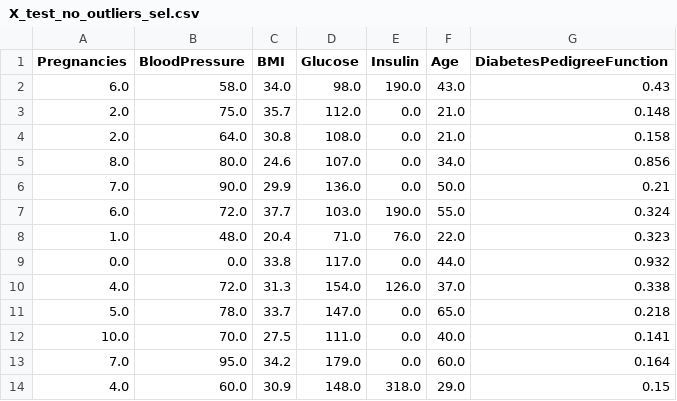
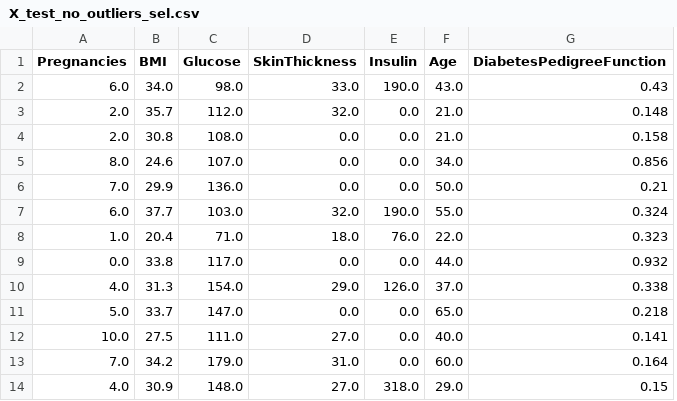
Before and after one commit to 4GeeksAcademy/Boosting-Algorithms-lieliarodas, a CSV file: data/processed/X_test_no_outliers_sel.csv, drawn as a sheet; only a part is shown; removed rows and columns are numbered as before the commit, all else as after; the diff names each change by its address in the sheet, - before the commit and + after, or states it on an @@ line.

```diff
--- a/data/processed/X_test_no_outliers_sel.csv
+++ b/data/processed/X_test_no_outliers_sel.csv
-column B (BloodPressure), rows 2-14: 58.0 | 75.0 | 64.0 | 80.0 | 90.0 | 72.0 | 48.0 | 0.0 | 72.0 | 78.0 | 70.0 | 95.0 | 60.0
+column D (SkinThickness), rows 2-14: 33.0 | 32.0 | 0.0 | 0.0 | 0.0 | 32.0 | 18.0 | 0.0 | 29.0 | 0.0 | 27.0 | 31.0 | 27.0
```
Also changed, not shown: data/processed/X_test_with_outliers_sel.csv, data/processed/X_train_no_outliers_sel.csv, 4 other files.
